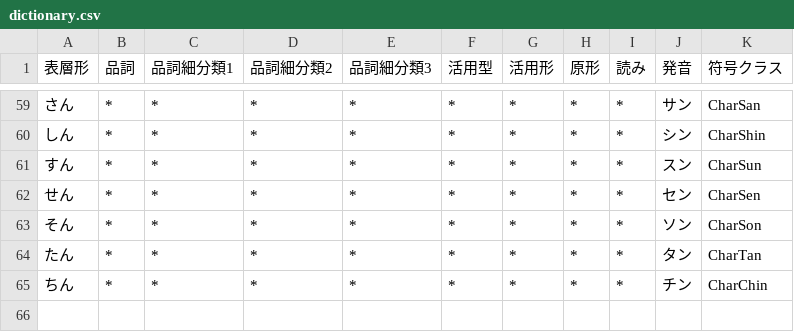
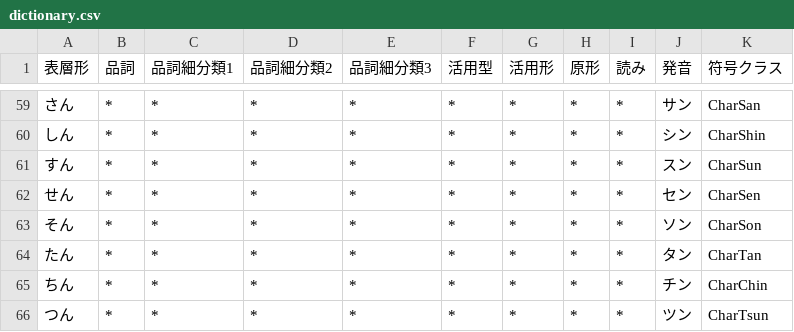
Before and after one commit to Wyess/text2shorthand, a CSV file: text2shorthand/shorthand/waseda/dictionary.csv, drawn as a sheet; only a part is shown, gaps mark what is left out; the diff names each change by its address in the sheet, - before the commit and + after, or states it on an @@ line.

Commit message:
Added CharTsun

```diff
--- a/text2shorthand/shorthand/waseda/dictionary.csv
+++ b/text2shorthand/shorthand/waseda/dictionary.csv
+row 66: つん | * | * | * | * | * | * | * | * | ツン | CharTsun
```
Also changed, not shown: 1 other file.
